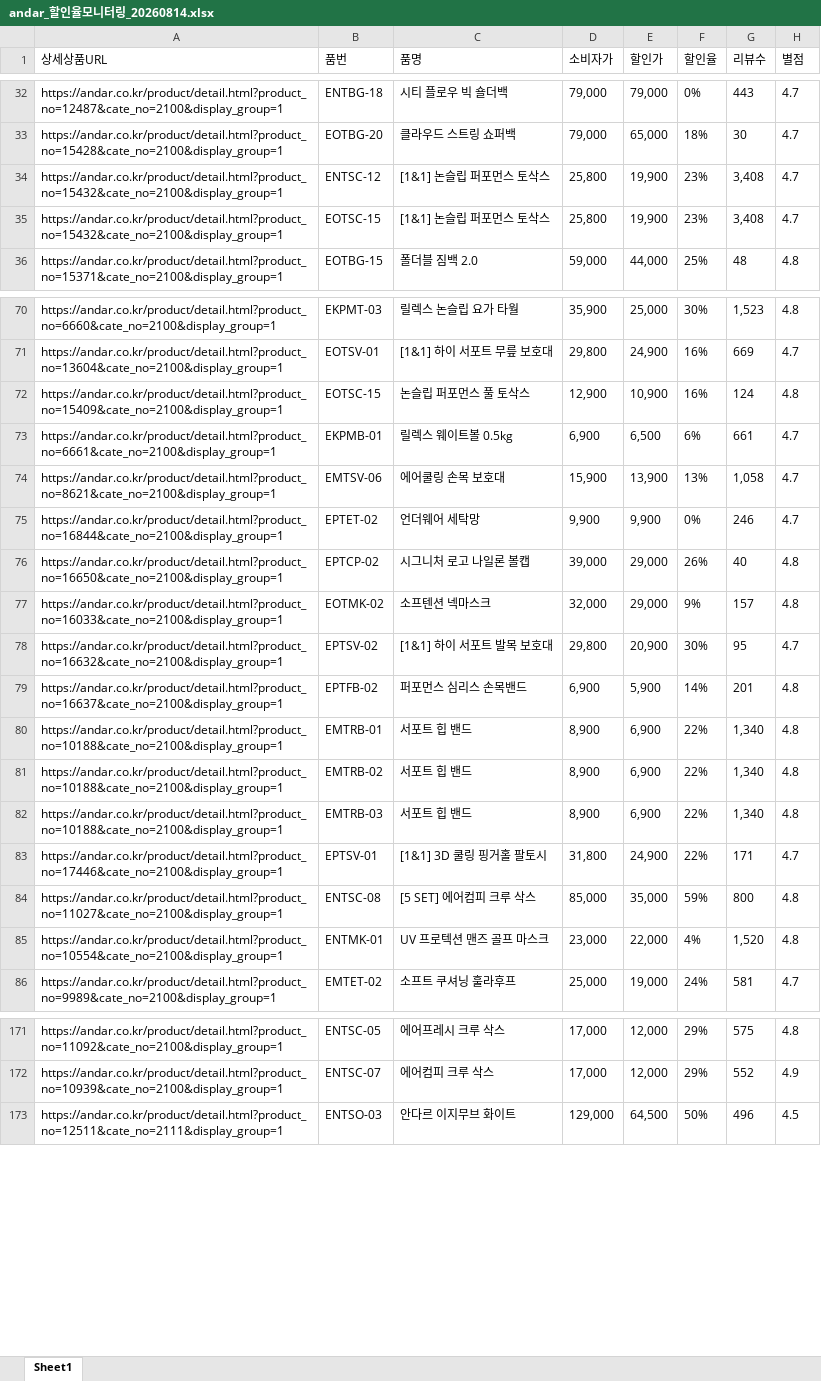
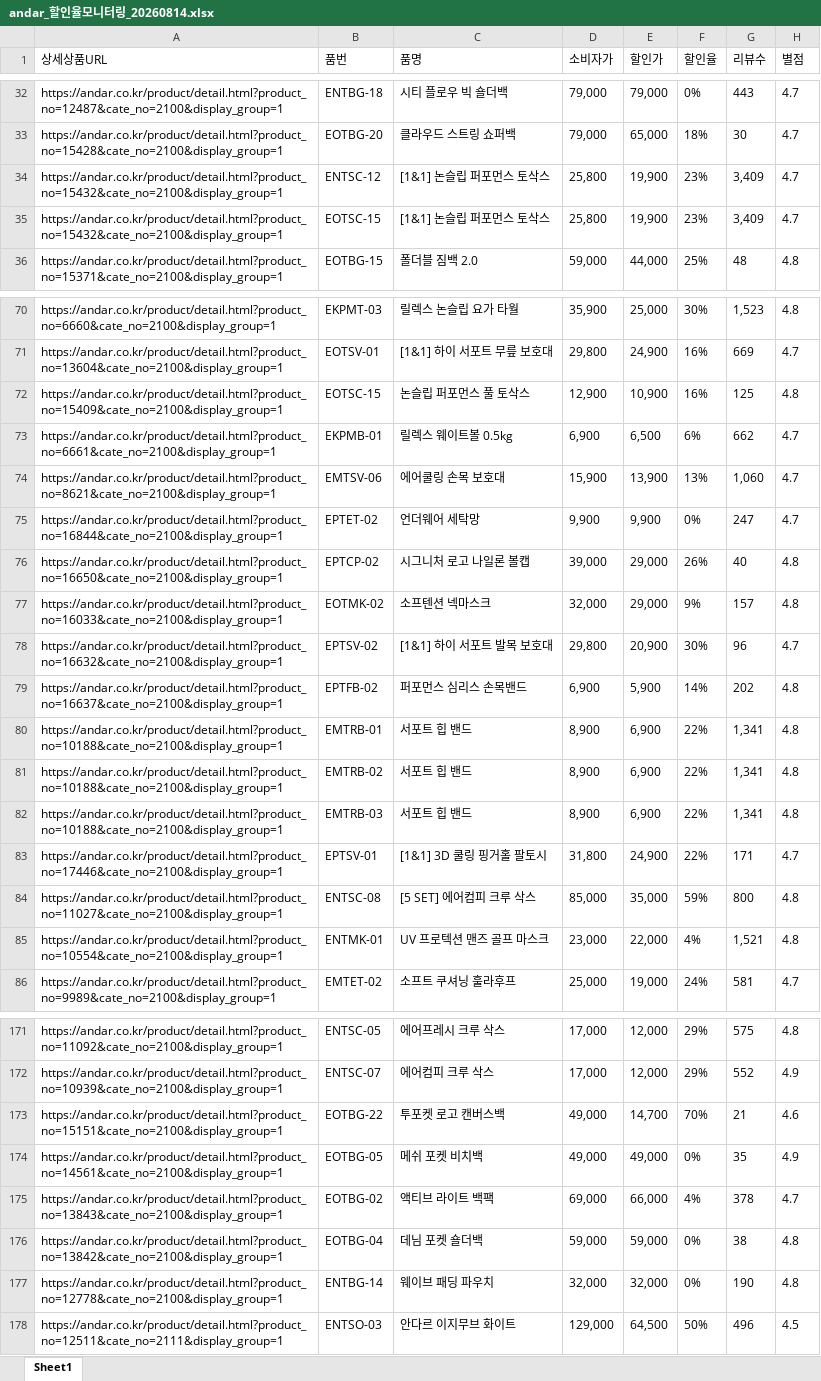
Before and after one commit to yupee-pretty/andar-scrape, an Excel workbook: results/andar_할인율모니터링_20260814.xlsx, sheet Sheet1, drawn as a sheet; only a part is shown, gaps mark what is left out; values as stored, in another font and other column widths than the file's, no borders; the diff covers the shown part only; the diff names each change by its address in the sheet, - before the commit and + after, or states it on an @@ line.

```diff
--- a/results/andar_할인율모니터링_20260814.xlsx (sheet Sheet1)
+++ b/results/andar_할인율모니터링_20260814.xlsx (sheet Sheet1)
-G34:G35 (리뷰수): 3,408
+G34:G35 (리뷰수): 3,409
-G72 (리뷰수): 124
+G72 (리뷰수): 125
-G73 (리뷰수): 661
+G73 (리뷰수): 662
-G74 (리뷰수): 1,058
+G74 (리뷰수): 1,060
-G75 (리뷰수): 246
+G75 (리뷰수): 247
-G78 (리뷰수): 95
+G78 (리뷰수): 96
-G79 (리뷰수): 201
+G79 (리뷰수): 202
-G80:G82 (리뷰수): 1,340
+G80:G82 (리뷰수): 1,341
-G85 (리뷰수): 1,520
+G85 (리뷰수): 1,521
+row 173: https://andar.co.kr/product/detail.html?product_no=15151&cate_no=2100&display_group=1 | EOTBG-22 | 투포켓 로고 캔버스백 | 49,000 | 14,700 | 70% | 21 | 4.6
+row 174: https://andar.co.kr/product/detail.html?product_no=14561&cate_no=2100&display_group=1 | EOTBG-05 | 메쉬 포켓 비치백 | 49,000 | 49,000 | 0% | 35 | 4.9
+row 175: https://andar.co.kr/product/detail.html?product_no=13843&cate_no=2100&display_group=1 | EOTBG-02 | 액티브 라이트 백팩 | 69,000 | 66,000 | 4% | 378 | 4.7
+row 176: https://andar.co.kr/product/detail.html?product_no=13842&cate_no=2100&display_group=1 | EOTBG-04 | 데님 포켓 숄더백 | 59,000 | 59,000 | 0% | 38 | 4.8
+row 177: https://andar.co.kr/product/detail.html?product_no=12778&cate_no=2100&display_group=1 | ENTBG-14 | 웨이브 패딩 파우치 | 32,000 | 32,000 | 0% | 190 | 4.8
```
Also changed, not shown: 20 edited cells elsewhere in this sheet.
